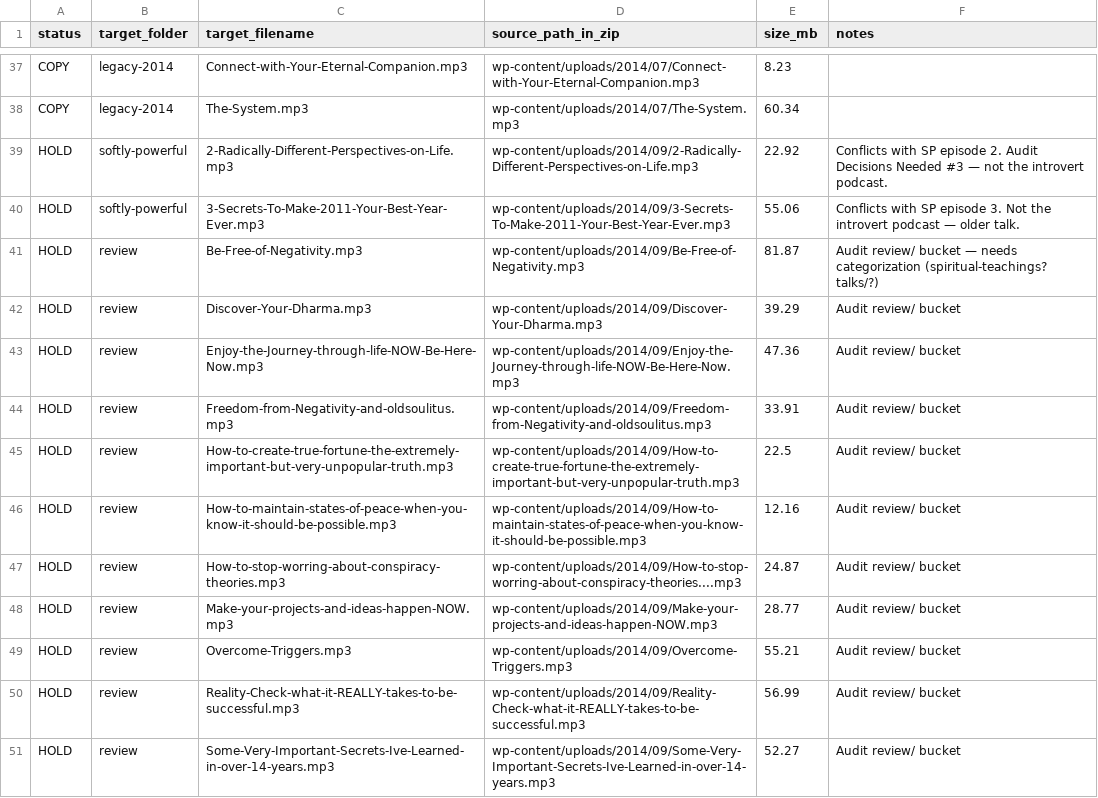
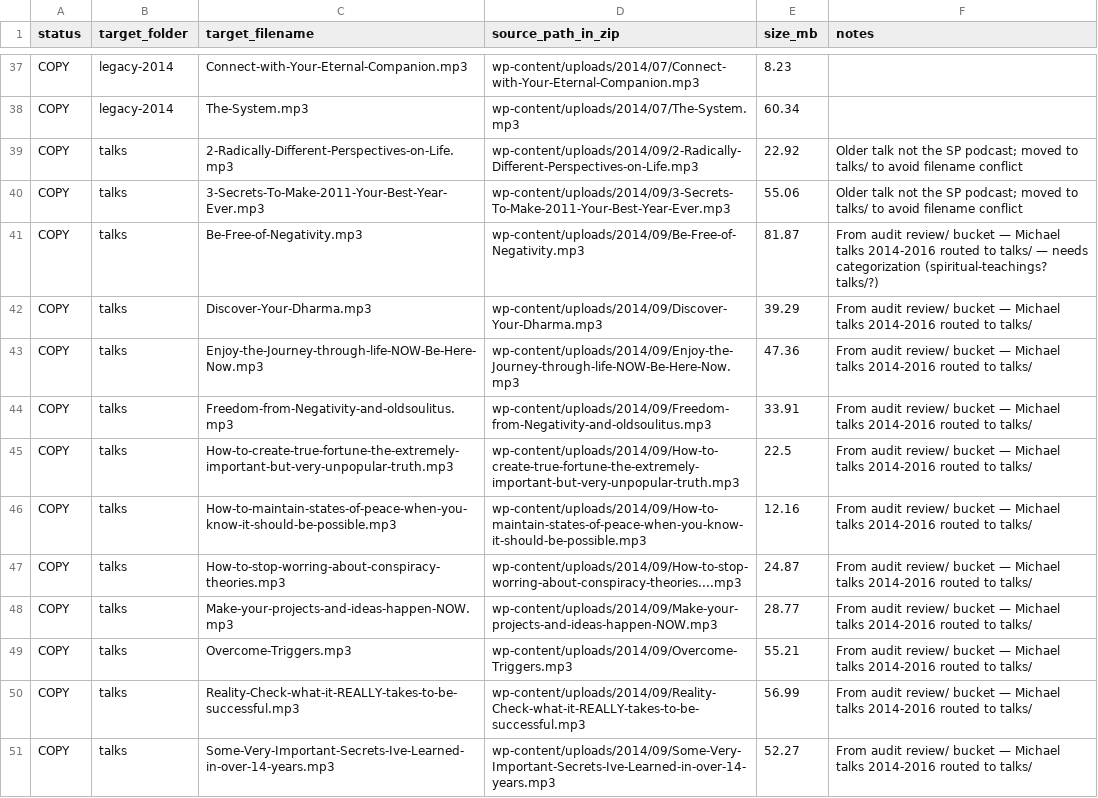
Before and after one commit to tech393/aa-site, a CSV file: scripts/audio-migration-manifest.csv, drawn as a sheet; only a part is shown, gaps mark what is left out; the diff covers the shown part only.

Commit message:
Audio migration: route the 25 unclassified files to talks/
Folds the audit review/ bucket (23 older Michael talks 2014-2016) and the
2 SP-podcast-name-clashing files (2-Radically-Different, 3-Secrets-To-Make-2011)
into a new talks/ folder. talks/ avoids the SP filename collision and gives
the older standalone talks a stable home distinct from spiritual-teachings/
and productivity/.

Manifest now 62 COPY / 0 HOLD.

```diff
--- a/scripts/audio-migration-manifest.csv
+++ b/scripts/audio-migration-manifest.csv
@@ -38,14 +38,14 @@ COPY,legacy-2014,Connect-with-Your-Eternal-Companion.mp3,wp-content/uploads/2014
 COPY,legacy-2014,The-System.mp3,wp-content/uploads/2014/07/The-System.mp3,60.34,
-HOLD,softly-powerful,2-Radically-Different-Perspectives-on-Life.mp3,wp-content/uploads/2014/09/2-Radically-Different-Perspectives-on-Life.mp3,22.92,Conflicts with SP episode 2. Audit Decisions Needed #3 — not the introvert podcast.
-HOLD,softly-powerful,3-Secrets-To-Make-2011-Your-Best-Year-Ever.mp3,wp-content/uploads/2014/09/3-Secrets-To-Make-2011-Your-Best-Year-Ever.mp3,55.06,Conflicts with SP episode 3. Not the introvert podcast — older talk.
-HOLD,review,Be-Free-of-Negativity.mp3,wp-content/uploads/2014/09/Be-Free-of-Negativity.mp3,81.87,Audit review/ bucket — needs categorization (spiritual-teachings? talks/?)
-HOLD,review,Discover-Your-Dharma.mp3,wp-content/uploads/2014/09/Discover-Your-Dharma.mp3,39.29,Audit review/ bucket
-HOLD,review,Enjoy-the-Journey-through-life-NOW-Be-Here-Now.mp3,wp-content/uploads/2014/09/Enjoy-the-Journey-through-life-NOW-Be-Here-Now.mp3,47.36,Audit review/ bucket
-HOLD,review,Freedom-from-Negativity-and-oldsoulitus.mp3,wp-content/uploads/2014/09/Freedom-from-Negativity-and-oldsoulitus.mp3,33.91,Audit review/ bucket
-HOLD,review,How-to-create-true-fortune-the-extremely-important-but-very-unpopular-truth.mp3,wp-content/uploads/2014/09/How-to-create-true-fortune-the-extremely-important-but-very-unpopular-truth.mp3,22.5,Audit review/ bucket
-HOLD,review,How-to-maintain-states-of-peace-when-you-know-it-should-be-possible.mp3,wp-content/uploads/2014/09/How-to-maintain-states-of-peace-when-you-know-it-should-be-possible.mp3,12.16,Audit review/ bucket
-HOLD,review,How-to-stop-worring-about-conspiracy-theories.mp3,wp-content/uploads/2014/09/How-to-stop-worring-about-conspiracy-theories....mp3,24.87,Audit review/ bucket
-HOLD,review,Make-your-projects-and-ideas-happen-NOW.mp3,wp-content/uploads/2014/09/Make-your-projects-and-ideas-happen-NOW.mp3,28.77,Audit review/ bucket
-HOLD,review,Overcome-Triggers.mp3,wp-content/uploads/2014/09/Overcome-Triggers.mp3,55.21,Audit review/ bucket
-HOLD,review,Reality-Check-what-it-REALLY-takes-to-be-successful.mp3,wp-content/uploads/2014/09/Reality-Check-what-it-REALLY-takes-to-be-successful.mp3,56.99,Audit review/ bucket
-HOLD,review,Some-Very-Important-Secrets-Ive-Learned-in-over-14-years.mp3,wp-content/uploads/2014/09/Some-Very-Important-Secrets-Ive-Learned-in-over-14-years.mp3,52.27,Audit review/ bucket
+COPY,talks,2-Radically-Different-Perspectives-on-Life.mp3,wp-content/uploads/2014/09/2-Radically-Different-Perspectives-on-Life.mp3,22.92,Older talk not the SP podcast; moved to talks/ to avoid filename conflict
+COPY,talks,3-Secrets-To-Make-2011-Your-Best-Year-Ever.mp3,wp-content/uploads/2014/09/3-Secrets-To-Make-2011-Your-Best-Year-Ever.mp3,55.06,Older talk not the SP podcast; moved to talks/ to avoid filename conflict
+COPY,talks,Be-Free-of-Negativity.mp3,wp-content/uploads/2014/09/Be-Free-of-Negativity.mp3,81.87,From audit review/ bucket — Michael talks 2014-2016 routed to talks/ — needs categorization (spiritual-teachings? talks/?)
+COPY,talks,Discover-Your-Dharma.mp3,wp-content/uploads/2014/09/Discover-Your-Dharma.mp3,39.29,From audit review/ bucket — Michael talks 2014-2016 routed to talks/
+COPY,talks,Enjoy-the-Journey-through-life-NOW-Be-Here-Now.mp3,wp-content/uploads/2014/09/Enjoy-the-Journey-through-life-NOW-Be-Here-Now.mp3,47.36,From audit review/ bucket — Michael talks 2014-2016 routed to talks/
+COPY,talks,Freedom-from-Negativity-and-oldsoulitus.mp3,wp-content/uploads/2014/09/Freedom-from-Negativity-and-oldsoulitus.mp3,33.91,From audit review/ bucket — Michael talks 2014-2016 routed to talks/
+COPY,talks,How-to-create-true-fortune-the-extremely-important-but-very-unpopular-truth.mp3,wp-content/uploads/2014/09/How-to-create-true-fortune-the-extremely-important-but-very-unpopular-truth.mp3,22.5,From audit review/ bucket — Michael talks 2014-2016 routed to talks/
+COPY,talks,How-to-maintain-states-of-peace-when-you-know-it-should-be-possible.mp3,wp-content/uploads/2014/09/How-to-maintain-states-of-peace-when-you-know-it-should-be-possible.mp3,12.16,From audit review/ bucket — Michael talks 2014-2016 routed to talks/
+COPY,talks,How-to-stop-worring-about-conspiracy-theories.mp3,wp-content/uploads/2014/09/How-to-stop-worring-about-conspiracy-theories....mp3,24.87,From audit review/ bucket — Michael talks 2014-2016 routed to talks/
+COPY,talks,Make-your-projects-and-ideas-happen-NOW.mp3,wp-content/uploads/2014/09/Make-your-projects-and-ideas-happen-NOW.mp3,28.77,From audit review/ bucket — Michael talks 2014-2016 routed to talks/
+COPY,talks,Overcome-Triggers.mp3,wp-content/uploads/2014/09/Overcome-Triggers.mp3,55.21,From audit review/ bucket — Michael talks 2014-2016 routed to talks/
+COPY,talks,Reality-Check-what-it-REALLY-takes-to-be-successful.mp3,wp-content/uploads/2014/09/Reality-Check-what-it-REALLY-takes-to-be-successful.mp3,56.99,From audit review/ bucket — Michael talks 2014-2016 routed to talks/
+COPY,talks,Some-Very-Important-Secrets-Ive-Learned-in-over-14-years.mp3,wp-content/uploads/2014/09/Some-Very-Important-Secrets-Ive-Learned-in-over-14-years.mp3,52.27,From audit review/ bucket — Michael talks 2014-2016 routed to talks/
```
Also changed, not shown: 36 edited cells elsewhere in this file.
